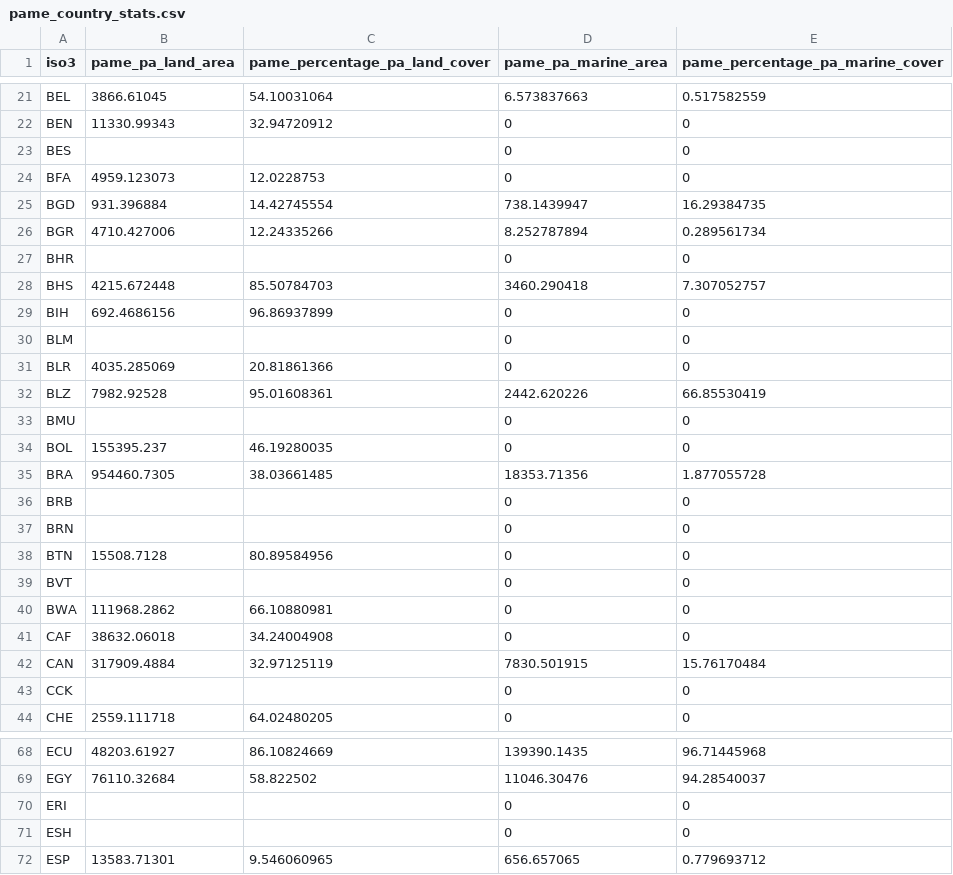
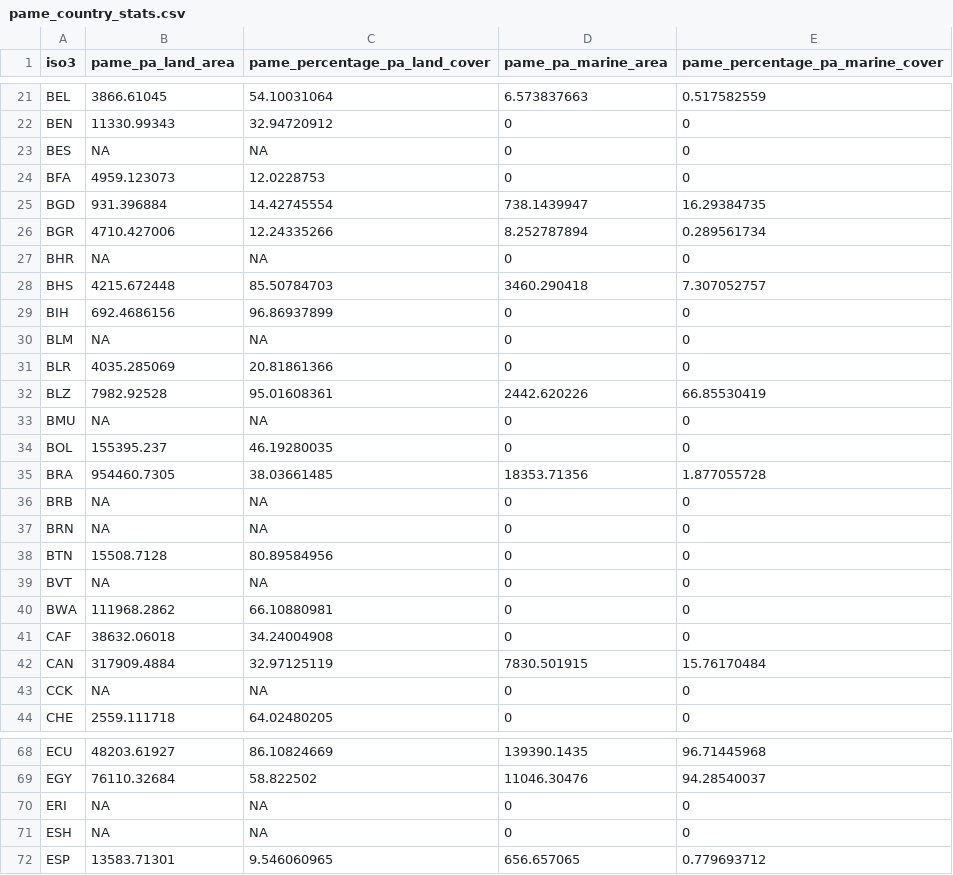
Before and after one commit to unepwcmc/ProtectedPlanet, a CSV file: lib/data/seeds/pame_country_stats.csv, drawn as a sheet; only a part is shown, gaps mark what is left out; the diff covers the shown part only.

Commit message:
Update pame country stats

```diff
--- a/lib/data/seeds/pame_country_stats.csv
+++ b/lib/data/seeds/pame_country_stats.csv
@@ -22,3 +22,3 @@ BEL,3866.61045,54.10031064,6.573837663,0.517582559
 BEN,11330.99343,32.94720912,0,0
-BES,,,0,0
+BES,NA,NA,0,0
 BFA,4959.123073,12.0228753,0,0
@@ -26,15 +26,15 @@ BGD,931.396884,14.42745554,738.1439947,16.29384735
 BGR,4710.427006,12.24335266,8.252787894,0.289561734
-BHR,,,0,0
+BHR,NA,NA,0,0
 BHS,4215.672448,85.50784703,3460.290418,7.307052757
 BIH,692.4686156,96.86937899,0,0
-BLM,,,0,0
+BLM,NA,NA,0,0
 BLR,4035.285069,20.81861366,0,0
 BLZ,7982.92528,95.01608361,2442.620226,66.85530419
-BMU,,,0,0
+BMU,NA,NA,0,0
 BOL,155395.237,46.19280035,0,0
 BRA,954460.7305,38.03661485,18353.71356,1.877055728
-BRB,,,0,0
-BRN,,,0,0
+BRB,NA,NA,0,0
+BRN,NA,NA,0,0
 BTN,15508.7128,80.89584956,0,0
-BVT,,,0,0
+BVT,NA,NA,0,0
 BWA,111968.2862,66.10880981,0,0
@@ -42,3 +42,3 @@ CAF,38632.06018,34.24004908,0,0
 CAN,317909.4884,32.97125119,7830.501915,15.76170484
-CCK,,,0,0
+CCK,NA,NA,0,0
 CHE,2559.111718,64.02480205,0,0
@@ -69,4 +69,4 @@ ECU,48203.61927,86.10824669,139390.1435,96.71445968
 EGY,76110.32684,58.822502,11046.30476,94.28540037
-ERI,,,0,0
-ESH,,,0,0
+ERI,NA,NA,0,0
+ESH,NA,NA,0,0
 ESP,13583.71301,9.546060965,656.657065,0.779693712
```
Also changed, not shown: 122 edited cells elsewhere in this file.
